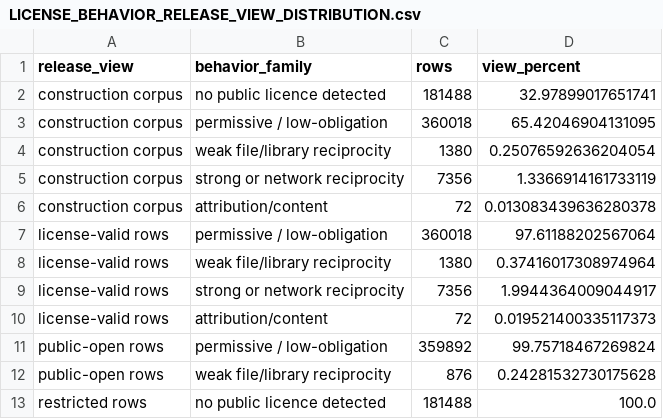
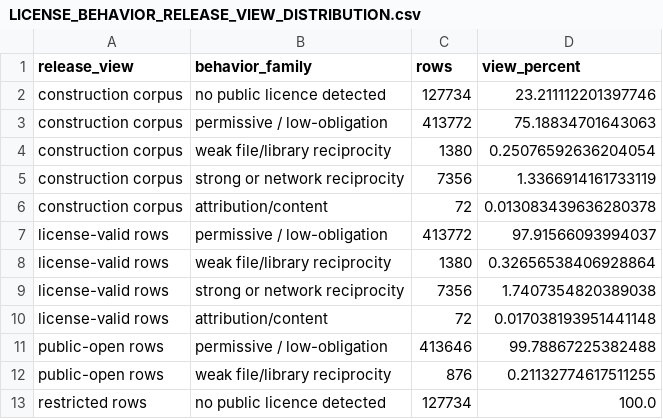
Before and after one commit to Elias-Abebe-Gasparini/PQID-Dataset, a CSV file: submissions/scientific_data/LICENSE_BEHAVIOR_RELEASE_VIEW_DISTRIBUTION.csv, drawn as a sheet.

```diff
--- a/submissions/scientific_data/LICENSE_BEHAVIOR_RELEASE_VIEW_DISTRIBUTION.csv
+++ b/submissions/scientific_data/LICENSE_BEHAVIOR_RELEASE_VIEW_DISTRIBUTION.csv
@@ -1,4 +1,4 @@
 release_view,behavior_family,rows,view_percent
-construction corpus,no public licence detected,181488,32.97899017651741
-construction corpus,permissive / low-obligation,360018,65.42046904131095
+construction corpus,no public licence detected,127734,23.211112201397746
+construction corpus,permissive / low-obligation,413772,75.18834701643063
 construction corpus,weak file/library reciprocity,1380,0.25076592636204054
@@ -6,8 +6,8 @@ construction corpus,strong or network reciprocity,7356,1.3366914161733119
 construction corpus,attribution/content,72,0.013083439636280378
-license-valid rows,permissive / low-obligation,360018,97.61188202567064
-license-valid rows,weak file/library reciprocity,1380,0.37416017308974964
-license-valid rows,strong or network reciprocity,7356,1.9944364009044917
-license-valid rows,attribution/content,72,0.019521400335117373
-public-open rows,permissive / low-obligation,359892,99.75718467269824
-public-open rows,weak file/library reciprocity,876,0.24281532730175628
-restricted rows,no public licence detected,181488,100.0
+license-valid rows,permissive / low-obligation,413772,97.91566093994037
+license-valid rows,weak file/library reciprocity,1380,0.32656538406928864
+license-valid rows,strong or network reciprocity,7356,1.7407354820389038
+license-valid rows,attribution/content,72,0.017038193951441148
+public-open rows,permissive / low-obligation,413646,99.78867225382488
+public-open rows,weak file/library reciprocity,876,0.21132774617511255
+restricted rows,no public licence detected,127734,100.0
```
Also changed, not shown: data/processed/release_views/pqid_v1_license_valid_attribution_manifest.csv, data/processed/release_views/pqid_v1_public_open_attribution_manifest.csv, 53 other files.
